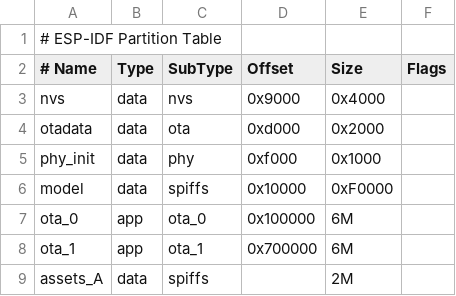
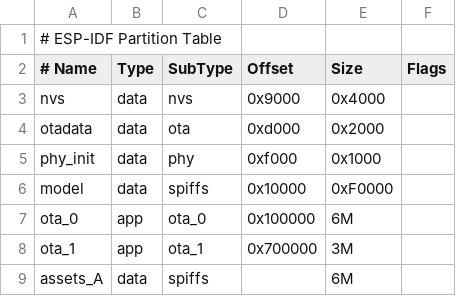
Before and after one commit to mangdangroboticsclub/xiaozhi-esp32-client, a CSV file: partitions/v1/16m.csv, drawn as a sheet.

Commit message:
New partition tables to accomodate new gifs

```diff
--- a/partitions/v1/16m.csv
+++ b/partitions/v1/16m.csv
@@ -7,3 +7,3 @@ model,    data, spiffs,  0x10000,   0xF0000,
 ota_0,    app,  ota_0,   0x100000,  6M,
-ota_1,    app,  ota_1,   0x700000,  6M,
-assets_A,  data, spiffs,  ,         2M,
+ota_1,    app,  ota_1,   0x700000,  3M,
+assets_A,  data, spiffs,  ,         6M,
```
